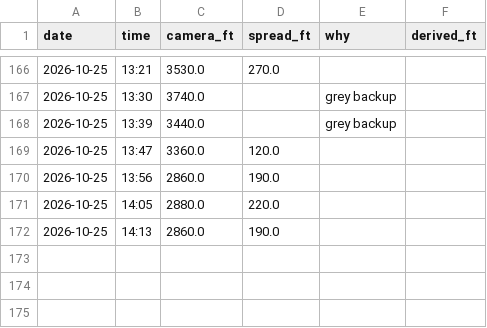
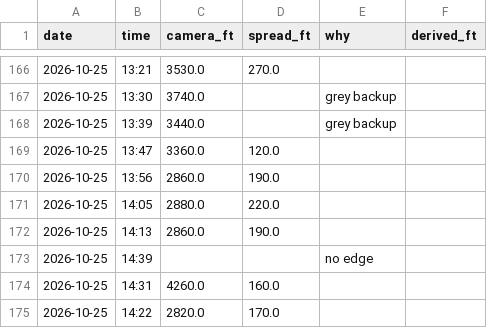
Before and after one commit to aukaka-9898/kula-today, a CSV file: docs/camera_base.csv, drawn as a sheet; only a part is shown, gaps mark what is left out; the diff names each change by its address in the sheet, - before the commit and + after, or states it on an @@ line.

```diff
--- a/docs/camera_base.csv
+++ b/docs/camera_base.csv
+row 173: 2026-10-25 | 14:39 |  |  | no edge
+row 174: 2026-10-25 | 14:31 | 4260.0 | 160.0
+row 175: 2026-10-25 | 14:22 | 2820.0 | 170.0
```
Also changed, not shown: docs/camera_log.csv, docs/makapuu_gap.csv, 17 other files.
